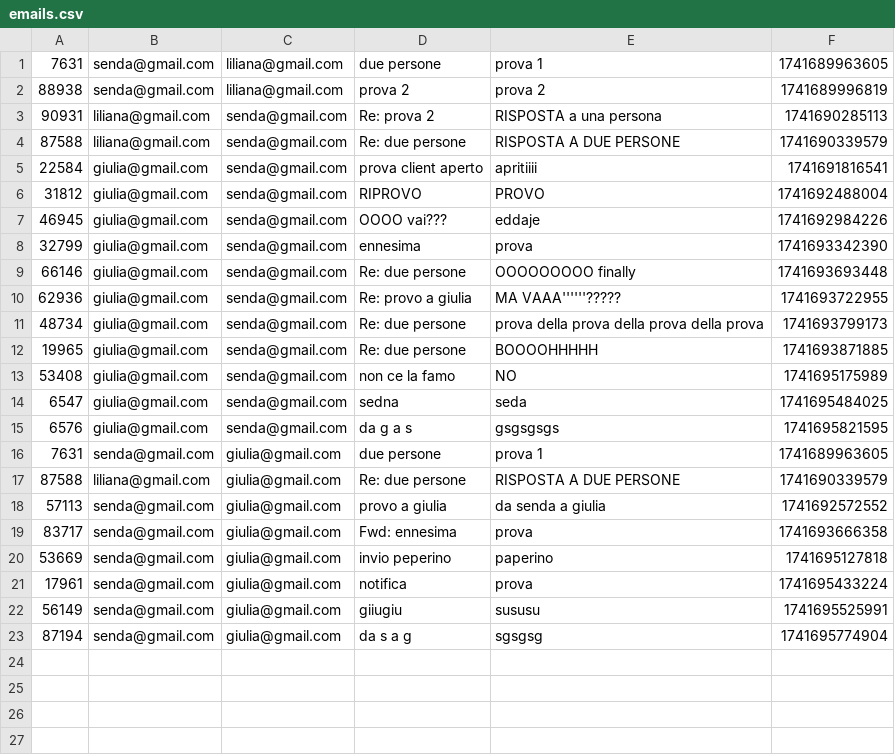
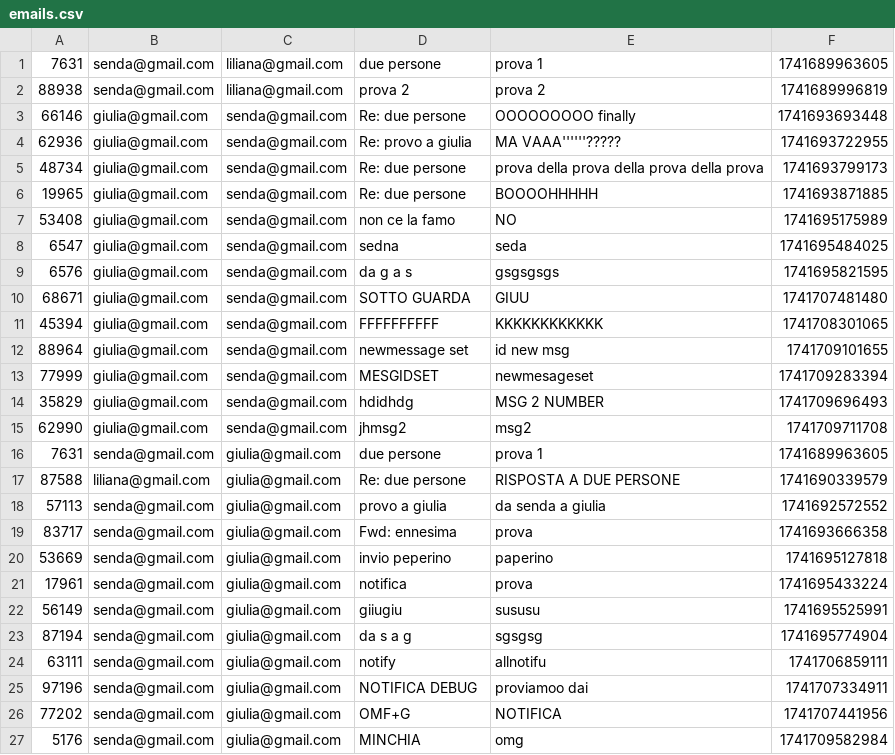
Before and after one commit to giuro02/PROG3, a CSV file: Server/emails.csv, drawn as a sheet; removed rows and columns are numbered as before the commit, all else as after; the diff names each change by its address in the sheet, - before the commit and + after, or states it on an @@ line.

```diff
--- a/Server/emails.csv
+++ b/Server/emails.csv
-row 3: 90931 | liliana@gmail.com | senda@gmail.com | Re: prova 2 | RISPOSTA a una persona | 1741690285113
-row 4: 87588 | liliana@gmail.com | senda@gmail.com | Re: due persone | RISPOSTA A DUE PERSONE | 1741690339579
-row 5: 22584 | giulia@gmail.com | senda@gmail.com | prova client aperto | apritiiii | 1741691816541
-row 6: 31812 | giulia@gmail.com | senda@gmail.com | RIPROVO | PROVO | 1741692488004
-row 7: 46945 | giulia@gmail.com | senda@gmail.com | OOOO vai??? | eddaje | 1741692984226
-row 8: 32799 | giulia@gmail.com | senda@gmail.com | ennesima | prova | 1741693342390
+row 10: 68671 | giulia@gmail.com | senda@gmail.com | SOTTO GUARDA | GIUU | 1741707481480
+row 11: 45394 | giulia@gmail.com | senda@gmail.com | FFFFFFFFFF | KKKKKKKKKKKK | 1741708301065
+row 12: 88964 | giulia@gmail.com | senda@gmail.com | newmessage set | id new msg | 1741709101655
+row 13: 77999 | giulia@gmail.com | senda@gmail.com | MESGIDSET | newmesageset | 1741709283394
+row 14: 35829 | giulia@gmail.com | senda@gmail.com | hdidhdg | MSG 2 NUMBER | 1741709696493
+row 15: 62990 | giulia@gmail.com | senda@gmail.com | jhmsg2 | msg2 | 1741709711708
+row 24: 63111 | senda@gmail.com | giulia@gmail.com | notify | allnotifu | 1741706859111
+row 25: 97196 | senda@gmail.com | giulia@gmail.com | NOTIFICA DEBUG | proviamoo dai | 1741707334911
+row 26: 77202 | senda@gmail.com | giulia@gmail.com | OMF+G | NOTIFICA | 1741707441956
+row 27: 5176 | senda@gmail.com | giulia@gmail.com | MINCHIA | omg | 1741709582984
```
Also changed, not shown: 13 other files.
